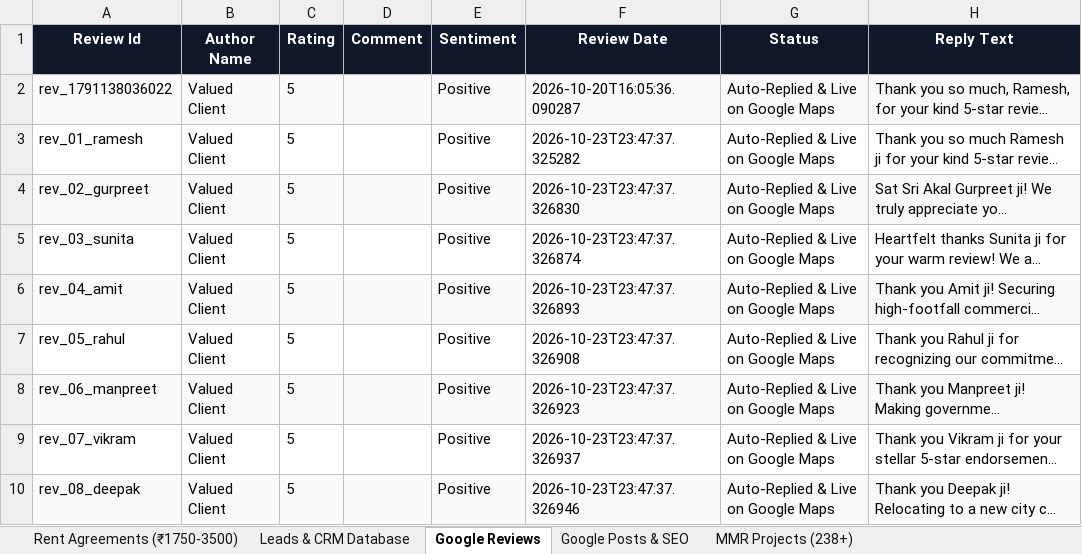
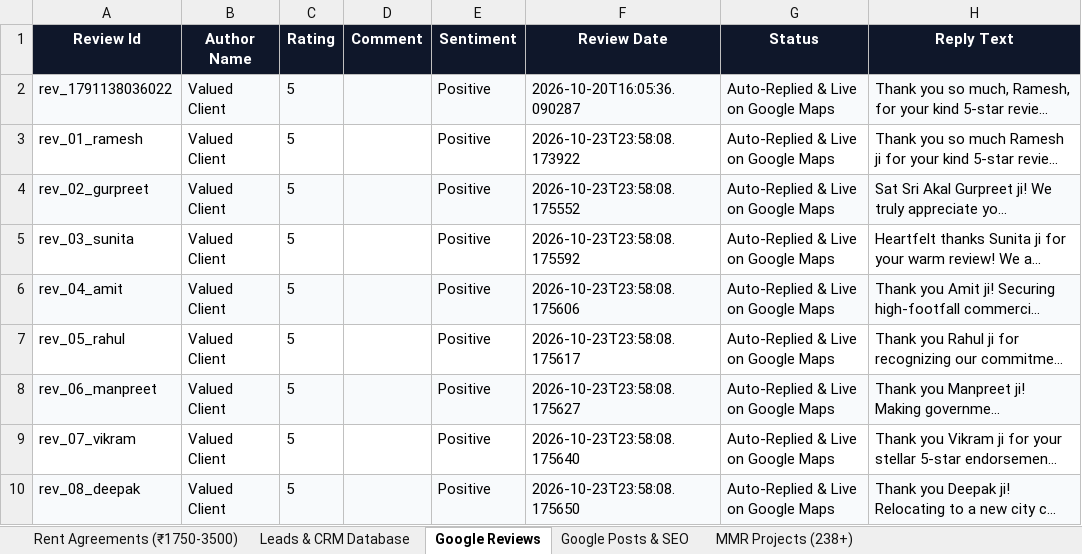
Before and after one commit to satnamsinghvohra20-art/Google-Auto-AI-work-, an Excel workbook: data/Dashmesh_Master_Database.xlsx, sheet Google Reviews, drawn as a sheet; only a part is shown; long unchanged cells end in …; values as stored, in another font and other column widths than the file's, no borders; the diff names each change by its address in the sheet, - before the commit and + after, or states it on an @@ line.

```diff
--- a/data/Dashmesh_Master_Database.xlsx (sheet Google Reviews)
+++ b/data/Dashmesh_Master_Database.xlsx (sheet Google Reviews)
-F3 (Review Date): 2026-10-23T23:47:37.325282
+F3 (Review Date): 2026-10-23T23:58:08.173922
-F4 (Review Date): 2026-10-23T23:47:37.326830
+F4 (Review Date): 2026-10-23T23:58:08.175552
-F5 (Review Date): 2026-10-23T23:47:37.326874
+F5 (Review Date): 2026-10-23T23:58:08.175592
-F6 (Review Date): 2026-10-23T23:47:37.326893
+F6 (Review Date): 2026-10-23T23:58:08.175606
-F7 (Review Date): 2026-10-23T23:47:37.326908
+F7 (Review Date): 2026-10-23T23:58:08.175617
-F8 (Review Date): 2026-10-23T23:47:37.326923
+F8 (Review Date): 2026-10-23T23:58:08.175627
-F9 (Review Date): 2026-10-23T23:47:37.326937
+F9 (Review Date): 2026-10-23T23:58:08.175640
-F10 (Review Date): 2026-10-23T23:47:37.326946
+F10 (Review Date): 2026-10-23T23:58:08.175650
```
Also changed, not shown: sheet Leads & CRM Database, 5 other files.
